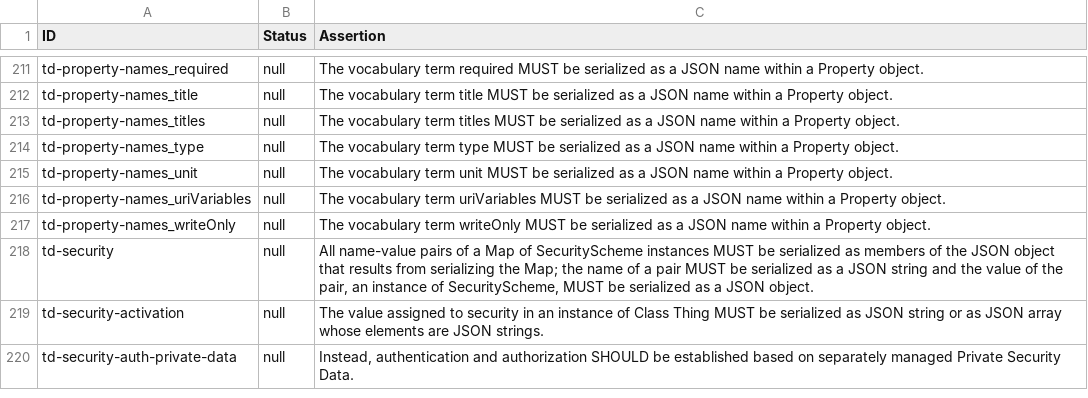
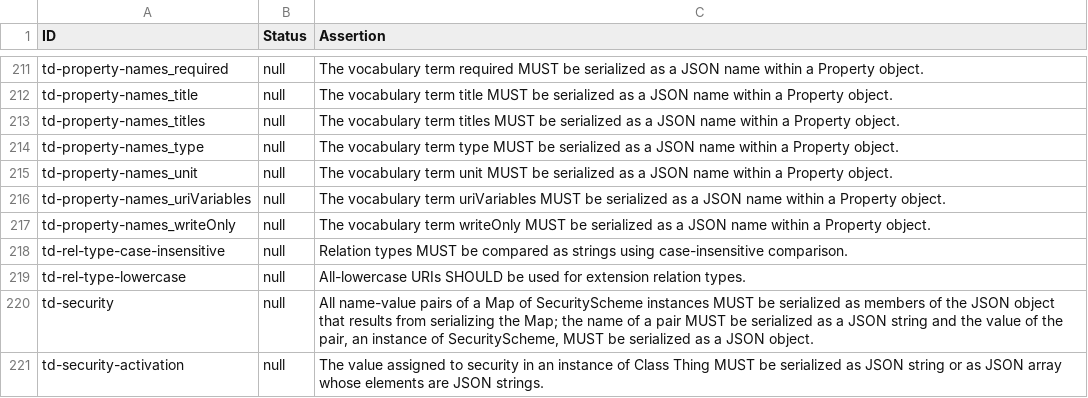
Before and after one commit to w3c/wot-thing-description, a CSV file: testing/assertions.csv, drawn as a sheet; only a part is shown, gaps mark what is left out; the shorter side is filled out with more unchanged rows.

Commit message:
Add assertions on link relation types (#2151 13, 14) (#2198)
* Add relation type assertions in Architecture spec

* Update validation/td-validation.ttl

Co-authored-by: Ege Korkan <egekorkan@gmail.com>

* make the paragraph a bulleted list

* use `data-cite` to link a specific section in RFC8288

---------

Co-authored-by: Ege Korkan <egekorkan@gmail.com>

```diff
--- a/testing/assertions.csv
+++ b/testing/assertions.csv
@@ -217,2 +217,4 @@
 "td-property-names_writeOnly","null","The vocabulary term writeOnly MUST be serialized as a JSON name within a Property object."
+"td-rel-type-case-insensitive","null","Relation types MUST be compared as strings using case-insensitive comparison."
+"td-rel-type-lowercase","null","All-lowercase URIs SHOULD be used for extension relation types."
 "td-security","null","All name-value pairs of a Map of SecurityScheme instances MUST be serialized as members of the JSON object that results from serializing the Map; the name of a pair MUST be serialized as a JSON string and the value of the pair, an instance of SecurityScheme, MUST be serialized as a JSON object."
```
Also changed, not shown: 7 other files.
